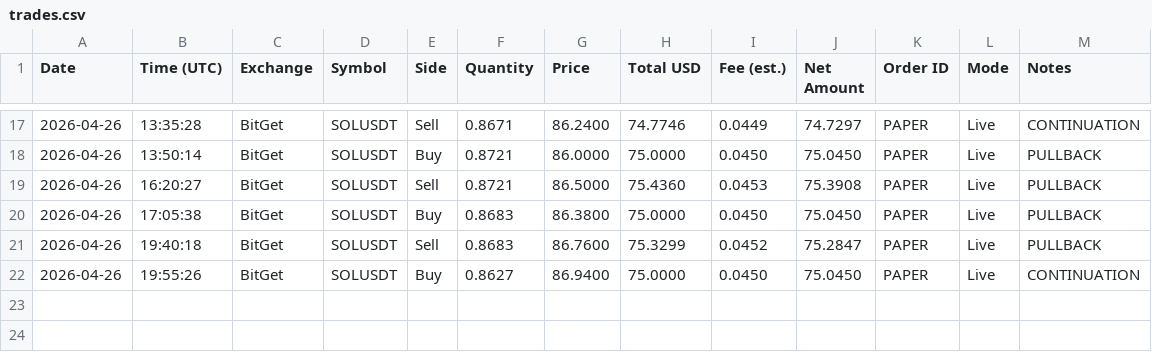
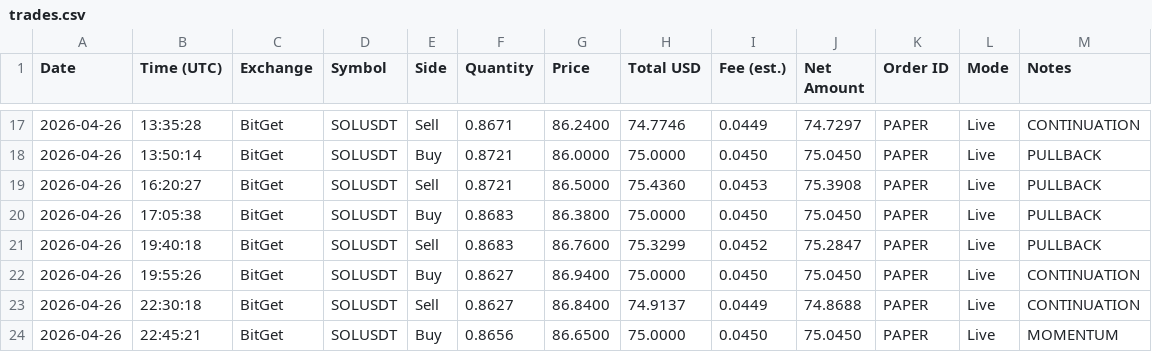
Before and after one commit to linuxdls14-prog/jackson-video-resources-claude-tradingview-mcp-trading, a CSV file: trades.csv, drawn as a sheet; only a part is shown, gaps mark what is left out.

Commit message:
state: trades.csv 2026-04-26T22:45

```diff
--- a/trades.csv
+++ b/trades.csv
@@ -22 +22,3 @@ Date,Time (UTC),Exchange,Symbol,Side,Quantity,Price,Total USD,Fee (est.),Net Amo
 2026-04-26,19:55:26,BitGet,SOLUSDT,Buy,0.8627,86.9400,75.0000,0.0450,75.0450,PAPER,Live,CONTINUATION
+2026-04-26,22:30:18,BitGet,SOLUSDT,Sell,0.8627,86.8400,74.9137,0.0449,74.8688,PAPER,Live,CONTINUATION
+2026-04-26,22:45:21,BitGet,SOLUSDT,Buy,0.8656,86.6500,75.0000,0.0450,75.0450,PAPER,Live,MOMENTUM
```
